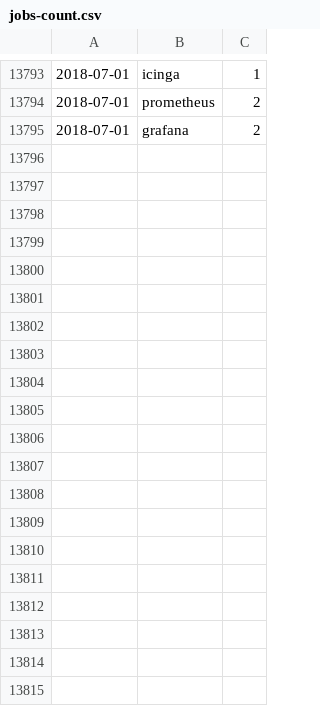
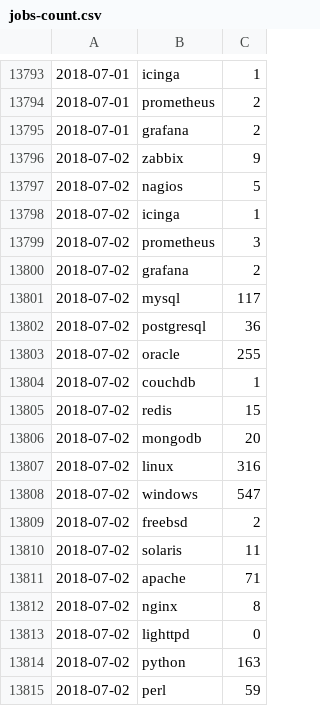
Before and after one commit to jreisinger/profesia-jobs, a CSV file: jobs-count.csv, drawn as a sheet; only a part is shown, gaps mark what is left out; the diff covers the shown part only.

Commit message:
updated data

```diff
--- a/jobs-count.csv
+++ b/jobs-count.csv
@@ -13795 +13795,21 @@
 2018-07-01;grafana;2
+2018-07-02;zabbix;9
+2018-07-02;nagios;5
+2018-07-02;icinga;1
+2018-07-02;prometheus;3
+2018-07-02;grafana;2
+2018-07-02;mysql;117
+2018-07-02;postgresql;36
+2018-07-02;oracle;255
+2018-07-02;couchdb;1
+2018-07-02;redis;15
+2018-07-02;mongodb;20
+2018-07-02;linux;316
+2018-07-02;windows;547
+2018-07-02;freebsd;2
+2018-07-02;solaris;11
+2018-07-02;apache;71
+2018-07-02;nginx;8
+2018-07-02;lighttpd;0
+2018-07-02;python;163
+2018-07-02;perl;59
```
Also changed, not shown: 46 added rows elsewhere in this file, jobs-count_for-github.csv, 13 other files.
